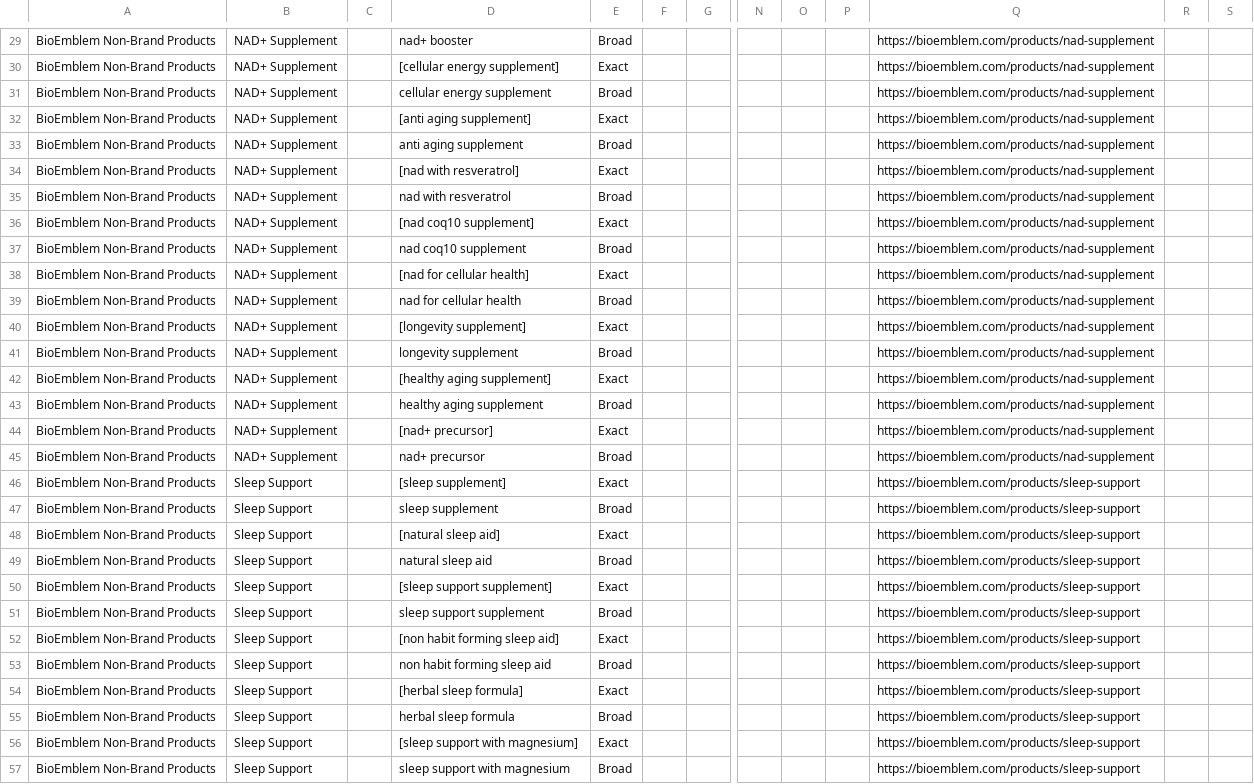
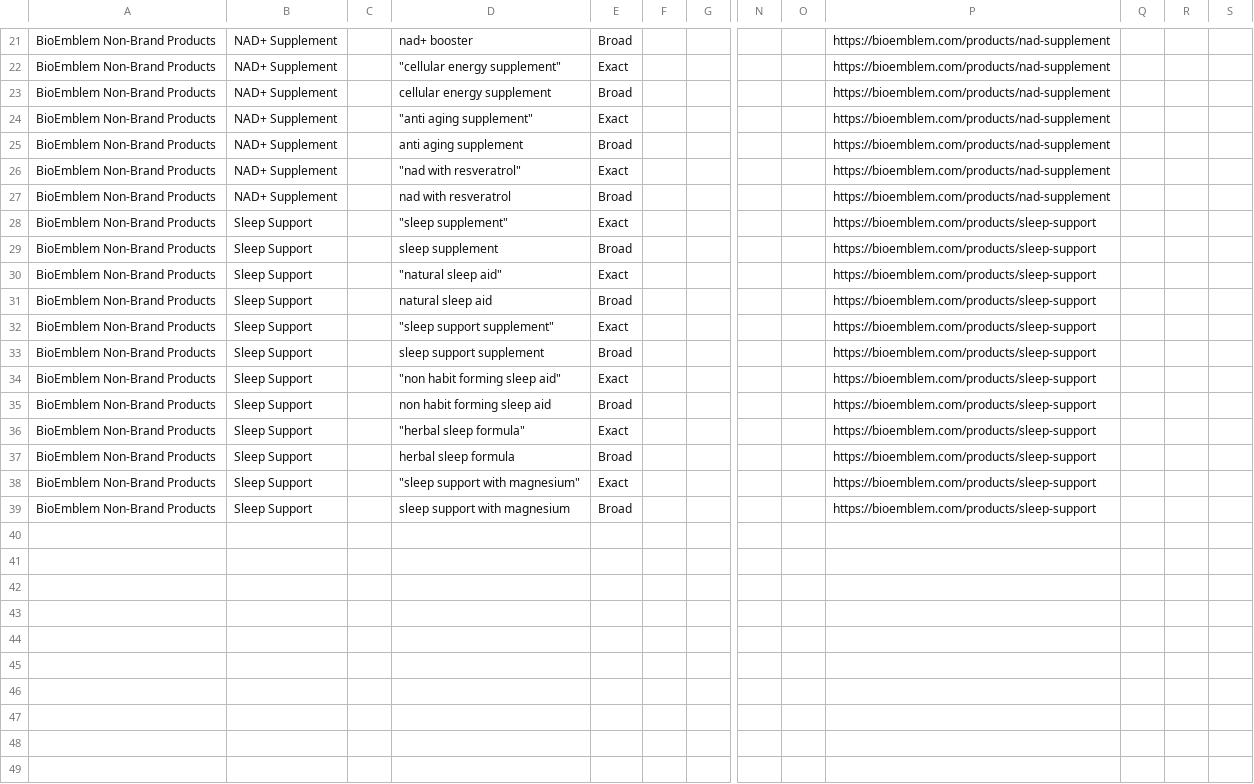
Before and after one commit to OMG-github/bioemblem-ads, a CSV file: BioEmblem_Keywords_Part2.csv, drawn as a sheet; only a part is shown, gaps mark what is left out; removed rows and columns are numbered as before the commit, all else as after; rows hold the shown columns only; the diff covers the shown part only; the diff names each change by its address in the sheet, - before the commit and + after, or states it on an @@ line.

```diff
--- a/BioEmblem_Keywords_Part2.csv
+++ b/BioEmblem_Keywords_Part2.csv
-column P, empty
+column Q, empty
-D22: [cellular energy supplement]
+D22: "cellular energy supplement"
-D24: [anti aging supplement]
+D24: "anti aging supplement"
-D26: [nad with resveratrol]
+D26: "nad with resveratrol"
-row 36: BioEmblem Non-Brand Products | NAD+ Supplement |  | [nad coq10 supplement] | Exact |  |  |  |  |  | https://bioemblem.com/products/nad-supplement
-row 37: BioEmblem Non-Brand Products | NAD+ Supplement |  | nad coq10 supplement | Broad |  |  |  |  |  | https://bioemblem.com/products/nad-supplement
-row 38: BioEmblem Non-Brand Products | NAD+ Supplement |  | [nad for cellular health] | Exact |  |  |  |  |  | https://bioemblem.com/products/nad-supplement
-row 39: BioEmblem Non-Brand Products | NAD+ Supplement |  | nad for cellular health | Broad |  |  |  |  |  | https://bioemblem.com/products/nad-supplement
-row 40: BioEmblem Non-Brand Products | NAD+ Supplement |  | [longevity supplement] | Exact |  |  |  |  |  | https://bioemblem.com/products/nad-supplement
-row 41: BioEmblem Non-Brand Products | NAD+ Supplement |  | longevity supplement | Broad |  |  |  |  |  | https://bioemblem.com/products/nad-supplement
-row 42: BioEmblem Non-Brand Products | NAD+ Supplement |  | [healthy aging supplement] | Exact |  |  |  |  |  | https://bioemblem.com/products/nad-supplement
-row 43: BioEmblem Non-Brand Products | NAD+ Supplement |  | healthy aging supplement | Broad |  |  |  |  |  | https://bioemblem.com/products/nad-supplement
-row 44: BioEmblem Non-Brand Products | NAD+ Supplement |  | [nad+ precursor] | Exact |  |  |  |  |  | https://bioemblem.com/products/nad-supplement
-row 45: BioEmblem Non-Brand Products | NAD+ Supplement |  | nad+ precursor | Broad |  |  |  |  |  | https://bioemblem.com/products/nad-supplement
-D28: [sleep supplement]
+D28: "sleep supplement"
-D30: [natural sleep aid]
+D30: "natural sleep aid"
-D32: [sleep support supplement]
+D32: "sleep support supplement"
-D34: [non habit forming sleep aid]
+D34: "non habit forming sleep aid"
-D36: [herbal sleep formula]
+D36: "herbal sleep formula"
-D38: [sleep support with magnesium]
+D38: "sleep support with magnesium"
```
Also changed, not shown: 18 removed rows and 11 edited cells elsewhere in this file.
